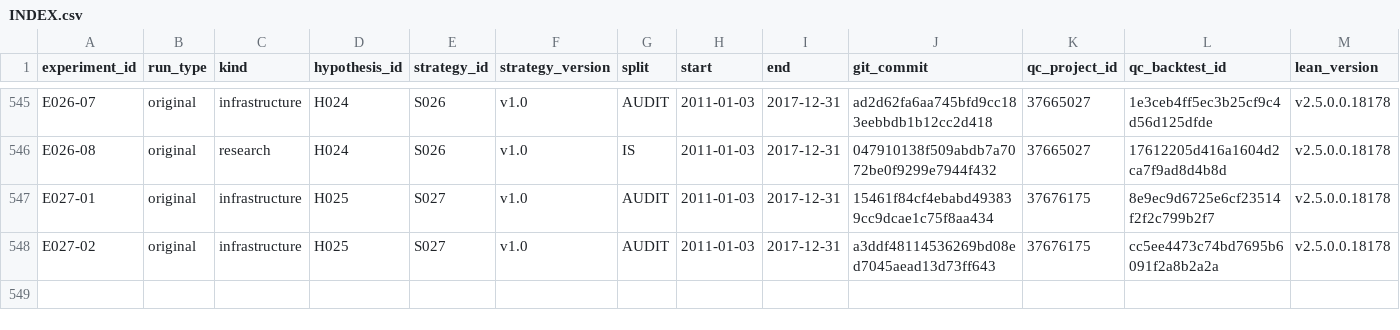
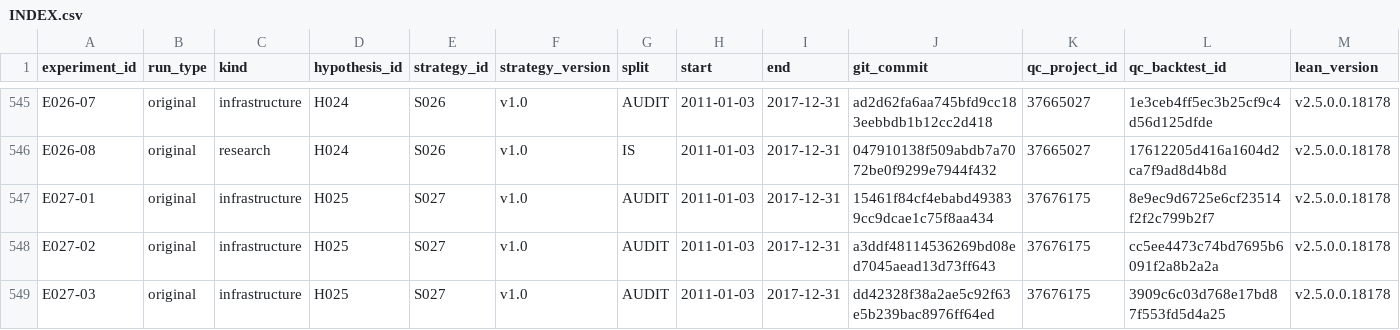
Before and after one commit to CohenMatan/quant-trading-research, a CSV file: experiments/INDEX.csv, drawn as a sheet; only a part is shown, gaps mark what is left out; rows hold the shown columns only; the diff names each change by its address in the sheet, - before the commit and + after, or states it on an @@ line.

```diff
--- a/experiments/INDEX.csv
+++ b/experiments/INDEX.csv
+row 549: E027-03 | original | infrastructure | H025 | S027 | v1.0 | AUDIT | 2011-01-03 | 2017-12-31 | dd42328f38a2ae5c92f63e5b239bac8976ff64ed | 37676175 | 3909c6c03d768e17bd87f553fd5d4a25 | v2.5.0.0.18178
```
Also changed, not shown: 10 other files.
